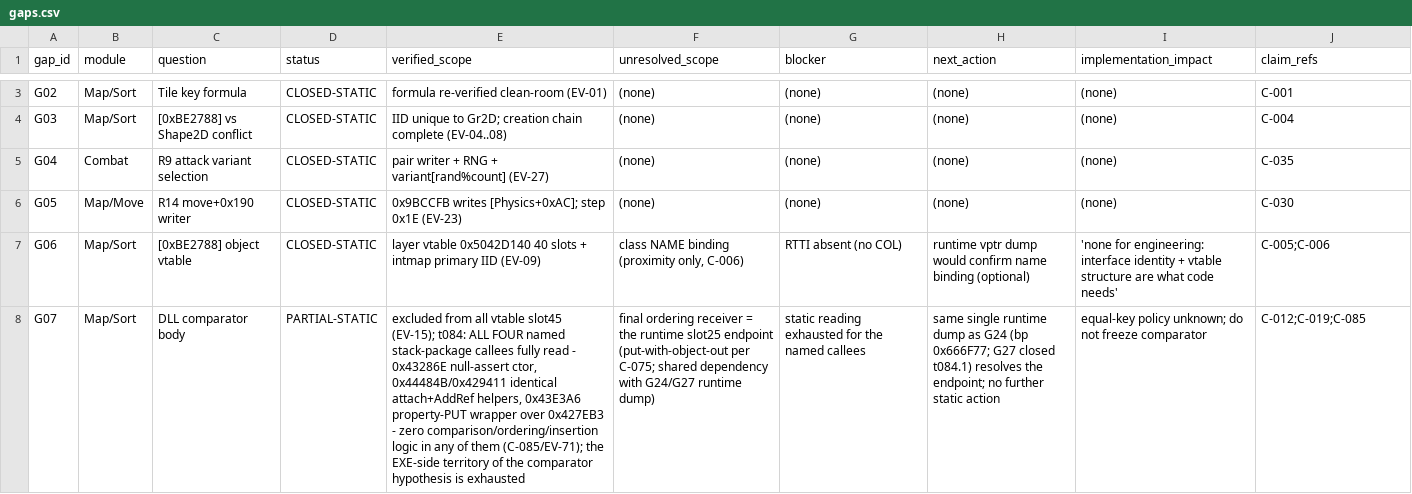
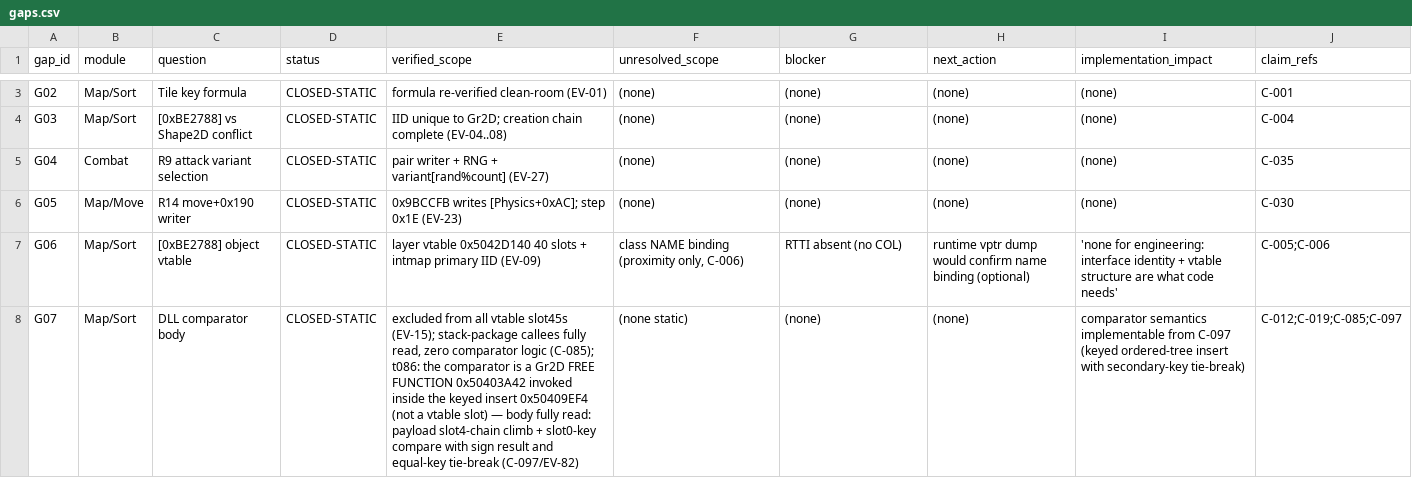
Before and after one commit to lithdoo-labs/adventure-island, a CSV file: research/source-of-truth/gaps.csv, drawn as a sheet; only a part is shown, gaps mark what is left out; the diff covers the shown part only; the diff names each change by its address in the sheet, - before the commit and + after, or states it on an @@ line.

```diff
--- a/research/source-of-truth/gaps.csv
+++ b/research/source-of-truth/gaps.csv
-D8 (status): PARTIAL-STATIC
+D8 (status): CLOSED-STATIC
-E8 (verified_scope): …all vtable slot45 (EV-15); t084: ALL FOUR named stack-package callees fully read - 0x43286E null-assert ctor, 0x44484B/0x429411 identical attach+AddRef helpers, 0x43E3A6 property-PUT wrapper over 0x427EB3 - zero comparison/ordering/insertion logic in any of them (C-085/EV-71); the EXE-side territory of the comparator hypothesis is exhausted
+E8 (verified_scope): …all vtable slot45s (EV-15); stack-package callees fully read, zero comparator logic (C-085); t086: the comparator is a Gr2D FREE FUNCTION 0x50403A42 invoked inside the keyed insert 0x50409EF4 (not a vtable slot) — body fully read: payload slot4-chain climb + slot0-key compare with sign result and equal-key tie-break (C-097/EV-82)
-F8 (unresolved_scope): final ordering receiver = the runtime slot25 endpoint (put-with-object-out per C-075; shared dependency with G24/G27 runtime dump)
+F8 (unresolved_scope): (none static)
-G8 (blocker): static reading exhausted for the named callees
+G8 (blocker): (none)
-H8 (next_action): same single runtime dump as G24 (bp 0x666F77; G27 closed t084.1) resolves the endpoint; no further static action
+H8 (next_action): (none)
-I8 (implementation_impact): equal-key policy unknown; do not freeze comparator
+I8 (implementation_impact): comparator semantics implementable from C-097 (keyed ordered-tree insert with secondary-key tie-break)
-J8 (claim_refs): C-012;C-019;C-085
+J8 (claim_refs): C-012;C-019;C-085;C-097
```
Also changed, not shown: 52 edited cells elsewhere in this file, research/result/clean-room/EVIDENCE-INDEX.csv, research/result/clean-room/GAP-REGISTER.csv, 52 other files.
